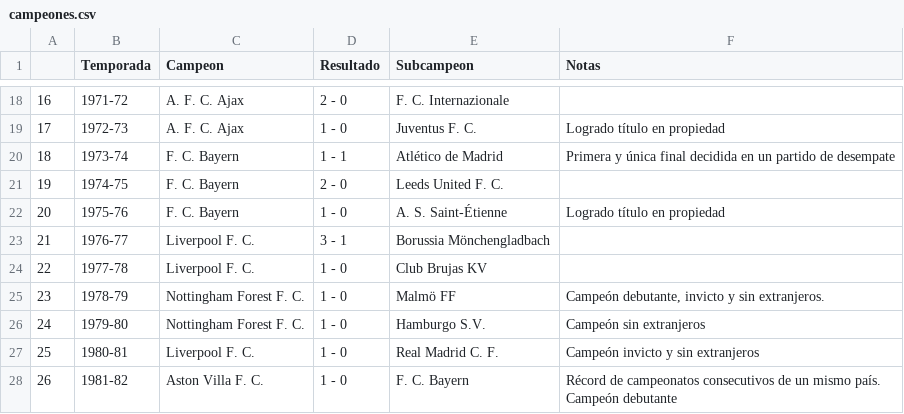
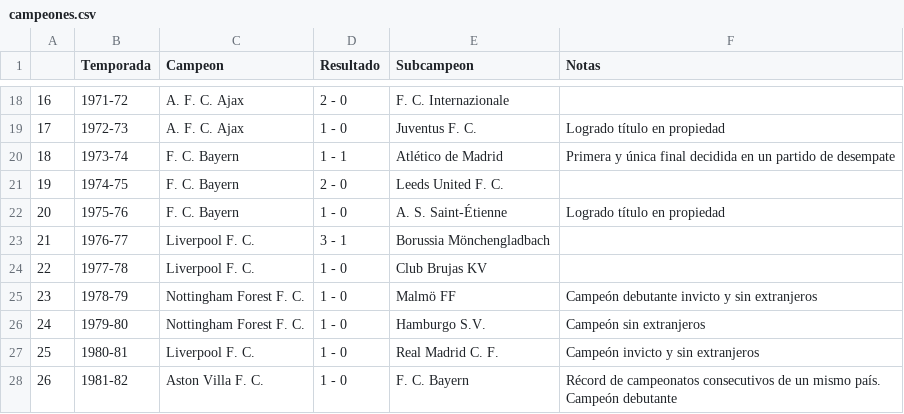
Before and after one commit to davramos/WebScraping, a CSV file: campeones.csv, drawn as a sheet; only a part is shown, gaps mark what is left out.

Commit message:
Update campeones.csv

```diff
--- a/campeones.csv
+++ b/campeones.csv
@@ -24,3 +24,3 @@
 22;1977-78;Liverpool F. C.;1 - 0;Club Brujas KV;
-23;1978-79;Nottingham Forest F. C.;1 - 0;Malmö FF;Campeón debutante, invicto y sin extranjeros.
+23;1978-79;Nottingham Forest F. C.;1 - 0;Malmö FF;Campeón debutante invicto y sin extranjeros
 24;1979-80;Nottingham Forest F. C.;1 - 0;Hamburgo S.V.;Campeón sin extranjeros
```
